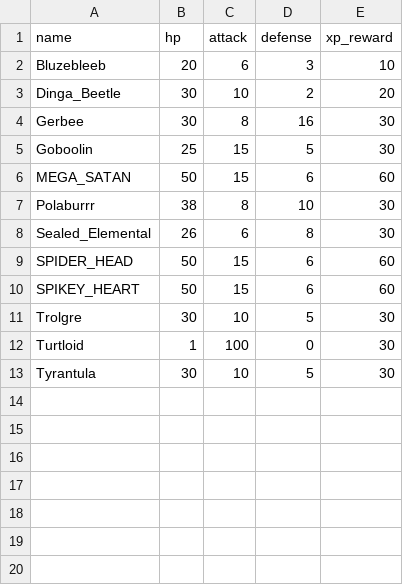
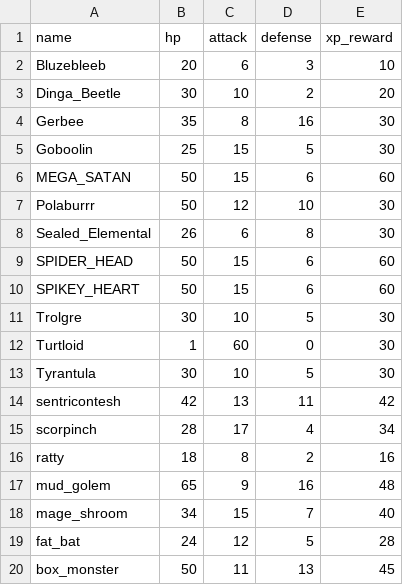
Before and after one commit to 24DP3MVigu/Cave_runners, a CSV file: caverunnerniks/monstrapaga.csv (was caverunnerniks/monsters1.csv), drawn as a sheet.

Commit message:
Pielabota spele, ar safixotam teleportation devicem nonemts defense ka izvelnes piedavajums, strada tikai kad enemy attacko tevi, un meginajums balanset speli

```diff
--- a/caverunnerniks/monsters1.csv
+++ b/caverunnerniks/monstrapaga.csv
@@ -3,6 +3,6 @@ Bluzebleeb,20,6,3,10
 Dinga_Beetle,30,10,2,20
-Gerbee,30,8,16,30
+Gerbee,35,8,16,30
 Goboolin,25,15,5,30
 MEGA_SATAN,50,15,6,60
-Polaburrr,38,8,10,30
+Polaburrr,50,12,10,30
 Sealed_Elemental,26,6,8,30
@@ -11,3 +11,10 @@ SPIKEY_HEART,50,15,6,60
 Trolgre,30,10,5,30
-Turtloid,1,100,0,30
+Turtloid,1,60,0,30
 Tyrantula,30,10,5,30
+sentricontesh,42,13,11,42
+scorpinch,28,17,4,34
+ratty,18,8,2,16
+mud_golem,65,9,16,48
+mage_shroom,34,15,7,40
+fat_bat,24,12,5,28
+box_monster,50,11,13,45
```
Also changed, not shown: 1 other file.
